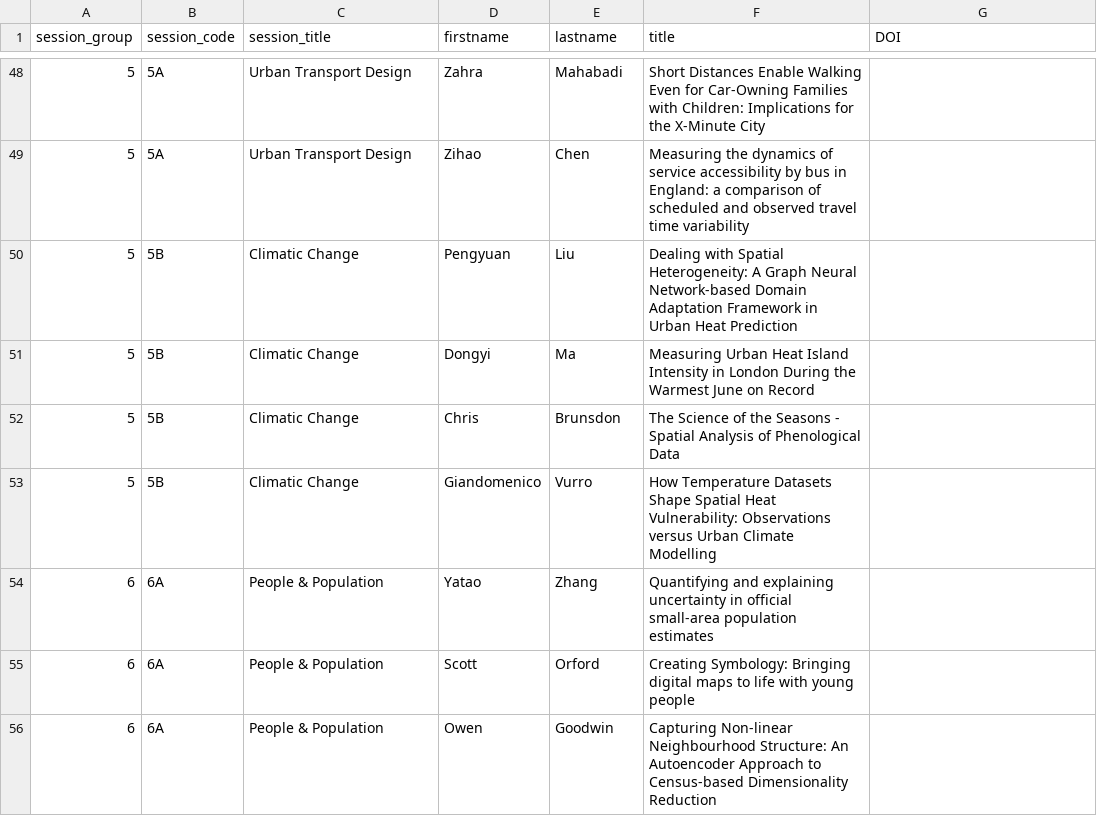
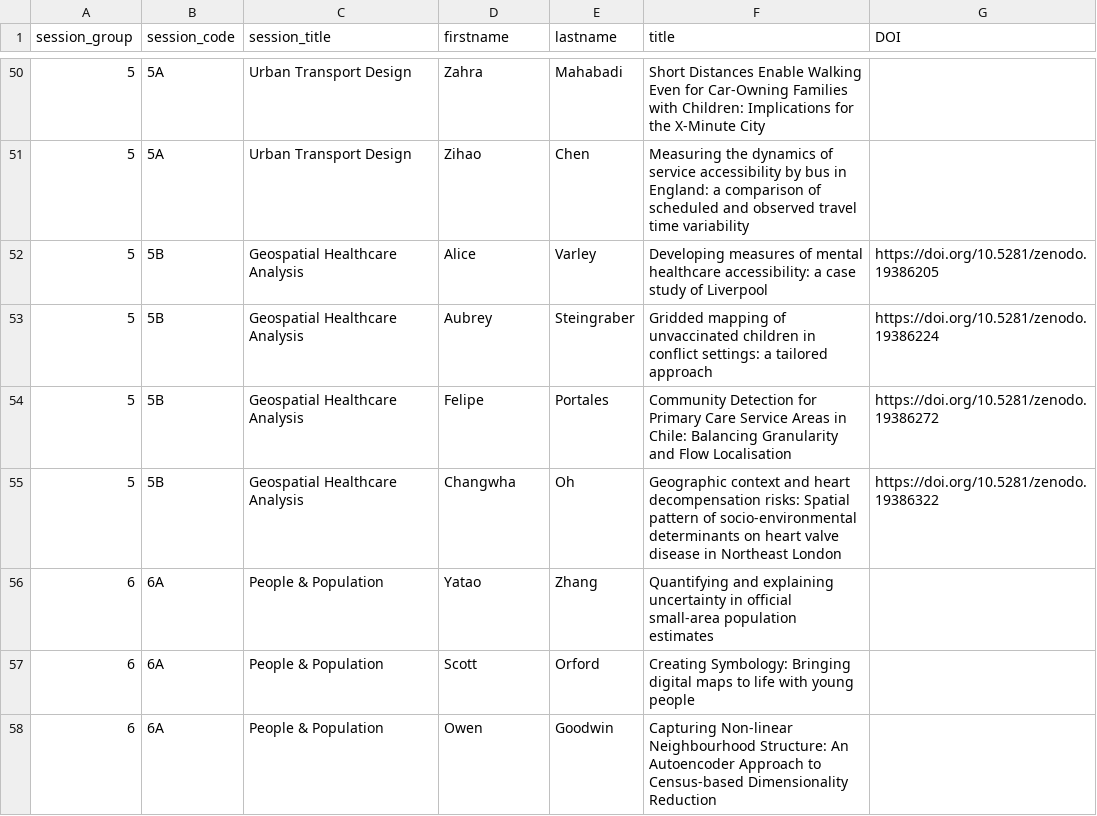
Before and after one commit to Craig-Robson/gisruk2026, a CSV file: program/all_talks.csv, drawn as a sheet; only a part is shown, gaps mark what is left out; the diff covers the shown part only.

```diff
--- a/program/all_talks.csv
+++ b/program/all_talks.csv
@@ -49,6 +51,6 @@ session_group,session_code,session_title,firstname,lastname,title,DOI
 5,5A,Urban Transport Design,Zihao,Chen,Measuring the dynamics of service accessibility by bus in England: a comparison of scheduled and observed travel time variability,
-5,5B,Climatic Change,Pengyuan,Liu,Dealing with Spatial Heterogeneity: A Graph Neural Network-based Domain Adaptation Framework in Urban Heat Prediction,
-5,5B,Climatic Change,Dongyi,Ma,Measuring Urban Heat Island Intensity in London During the Warmest June on Record,
-5,5B,Climatic Change,Chris,Brunsdon,The Science of the Seasons - Spatial Analysis of Phenological Data,
-5,5B,Climatic Change,Giandomenico,Vurro,How Temperature Datasets Shape Spatial Heat Vulnerability: Observations versus Urban Climate Modelling,
+5,5B,Geospatial Healthcare Analysis,Alice,Varley,Developing measures of mental healthcare accessibility: a case study of Liverpool,https://doi.org/10.5281/zenodo.19386205
+5,5B,Geospatial Healthcare Analysis,Aubrey,Steingraber,Gridded mapping of unvaccinated children in conflict settings: a tailored approach,https://doi.org/10.5281/zenodo.19386224
+5,5B,Geospatial Healthcare Analysis,Felipe,Portales,Community Detection for Primary Care Service Areas in Chile: Balancing Granularity and Flow Localisation,https://doi.org/10.5281/zenodo.19386272
+5,5B,Geospatial Healthcare Analysis,Changwha,Oh,Geographic context and heart decompensation risks: Spatial pattern of socio-environmental determinants on heart valve disease in Northeast London,https://doi.org/10.5281/zenodo.19386322
 6,6A,People & Population,Yatao,Zhang,Quantifying and explaining uncertainty in official small-area population estimates,
```
Also changed, not shown: 2 added rows and 35 edited cells elsewhere in this file.
